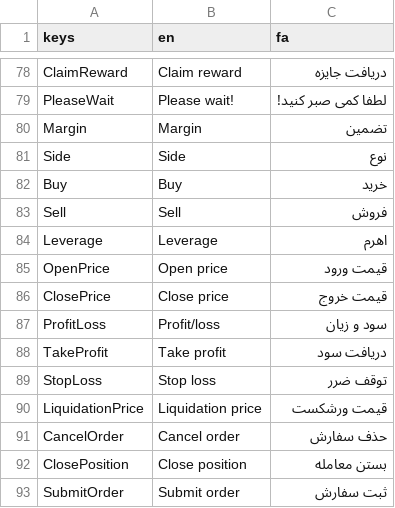
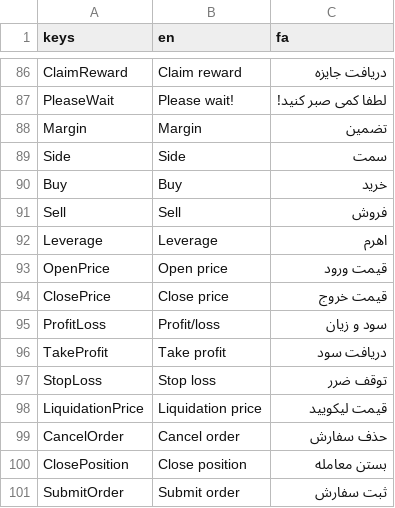
Before and after one commit to tradebossgame/tradebossgame.github.io, a CSV file: Translation.csv, drawn as a sheet; only a part is shown, gaps mark what is left out; the diff covers the shown part only.

```diff
--- a/Translation.csv
+++ b/Translation.csv
@@ -80,3 +88,3 @@ PleaseWait;Please wait!;لطفا کمی صبر کنید!
 Margin;Margin;تضمین
-Side;Side;نوع
+Side;Side;سمت
 Buy;Buy;خرید
@@ -89,3 +97,3 @@ TakeProfit;Take profit;دریافت سود
 StopLoss;Stop loss;توقف ضرر
-LiquidationPrice;Liquidation price;قیمت ورشکست
+LiquidationPrice;Liquidation price;قیمت لیکویید
 CancelOrder;Cancel order;حذف سفارش
```
Also changed, not shown: 9 added rows, 1 removed row and 2 edited cells elsewhere in this file.
